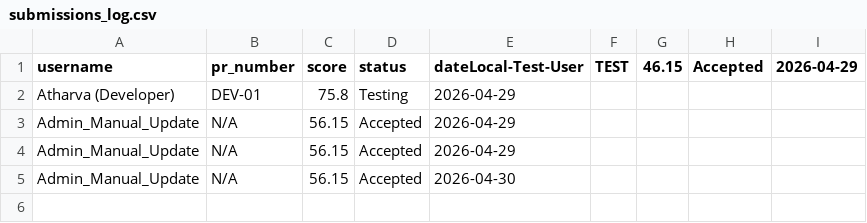
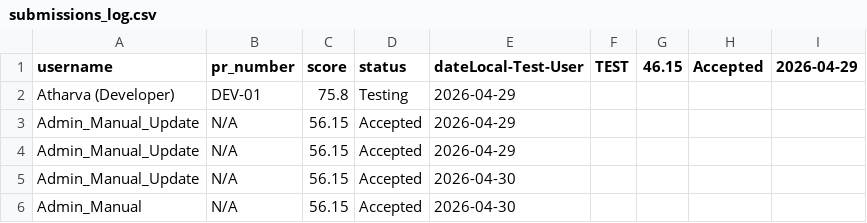
Before and after one commit to Atharva-U12/The-MedSearch-Challenge, a CSV file: leaderboard/submissions_log.csv, drawn as a sheet; the diff names each change by its address in the sheet, - before the commit and + after, or states it on an @@ line.

```diff
--- a/leaderboard/submissions_log.csv
+++ b/leaderboard/submissions_log.csv
+row 6: Admin_Manual | N/A | 56.15 | Accepted | 2026-04-30
```
Also changed, not shown: 3 other files.
